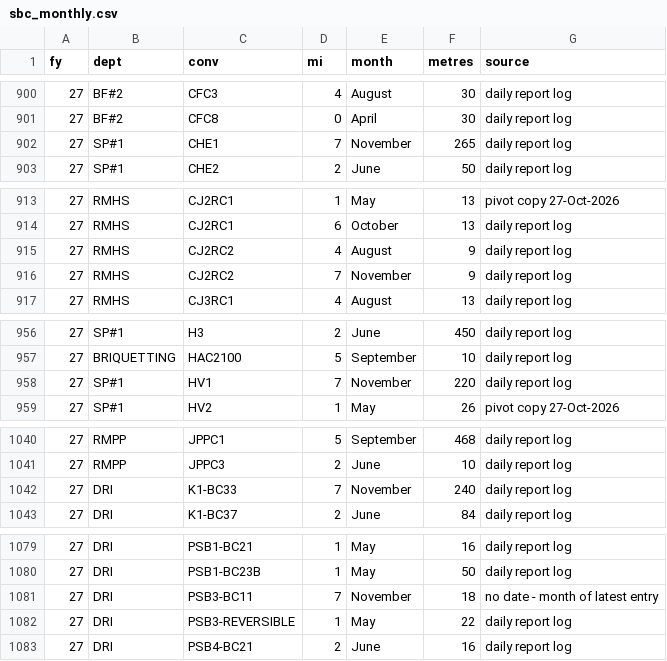
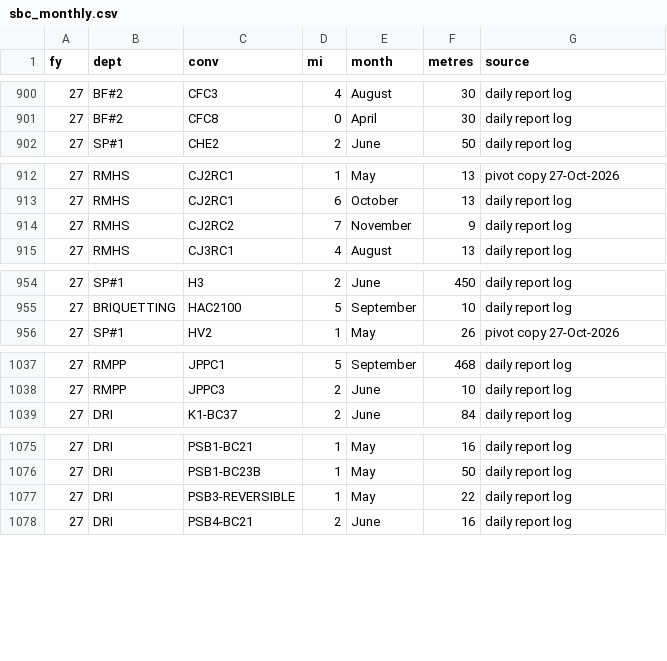
Before and after one commit to KUMARPRASHANT1408/THICKNESS-DASHBOARD, a CSV file: sbc_monthly.csv, drawn as a sheet; only a part is shown, gaps mark what is left out; the diff covers the shown part only; the diff names each change by its address in the sheet, - before the commit and + after, or states it on an @@ line.

```diff
--- a/sbc_monthly.csv
+++ b/sbc_monthly.csv
-row 902: 27 | SP#1 | CHE1 | 7 | November | 265 | daily report log
-row 915: 27 | RMHS | CJ2RC2 | 4 | August | 9 | daily report log
-row 958: 27 | SP#1 | HV1 | 7 | November | 220 | daily report log
-row 1042: 27 | DRI | K1-BC33 | 7 | November | 240 | daily report log
-row 1081: 27 | DRI | PSB3-BC11 | 7 | November | 18 | no date - month of latest entry
```
Also changed, not shown: 4 removed rows and 3 edited cells elsewhere in this file, abn.csv, consumption_log.csv, 5 other files.
